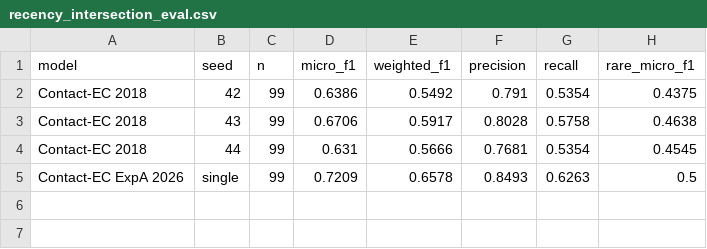
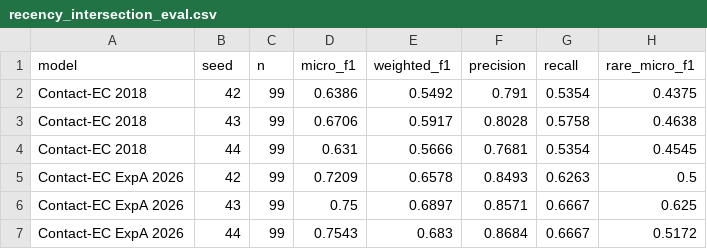
Before and after one commit to jamesksh0130/contact-ec, a CSV file: outputs/audit/recency_intersection_eval.csv, drawn as a sheet.

Commit message:
Update ExpA recency seed-repeat results

```diff
--- a/outputs/audit/recency_intersection_eval.csv
+++ b/outputs/audit/recency_intersection_eval.csv
@@ -4,2 +4,4 @@ Contact-EC 2018,43,99,0.6706,0.5917,0.8028,0.5758,0.4638
 Contact-EC 2018,44,99,0.631,0.5666,0.7681,0.5354,0.4545
-Contact-EC ExpA 2026,single,99,0.7209,0.6578,0.8493,0.6263,0.5
+Contact-EC ExpA 2026,42,99,0.7209,0.6578,0.8493,0.6263,0.5
+Contact-EC ExpA 2026,43,99,0.75,0.6897,0.8571,0.6667,0.625
+Contact-EC ExpA 2026,44,99,0.7543,0.683,0.8684,0.6667,0.5172
```
Also changed, not shown: 15 other files.
